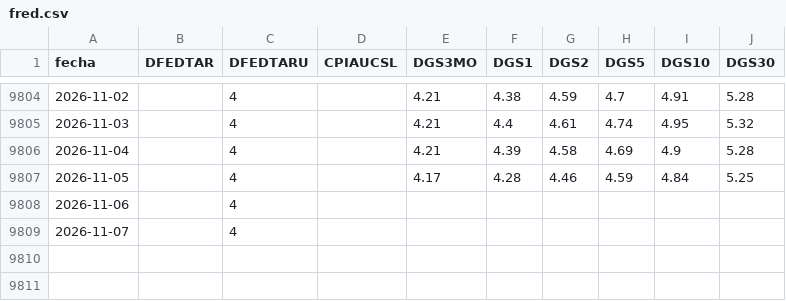
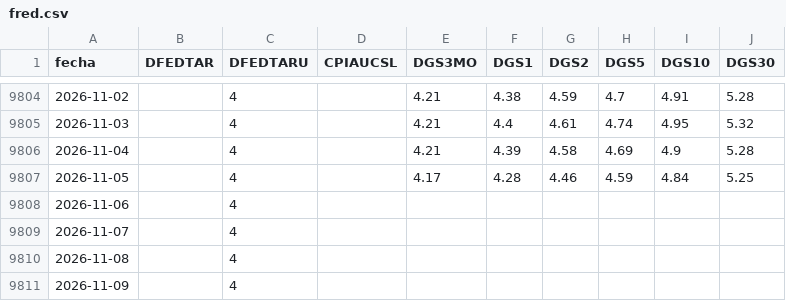
Before and after one commit to freddync/freddydash, a CSV file: datos/fred.csv, drawn as a sheet; only a part is shown, gaps mark what is left out.

```diff
--- a/datos/fred.csv
+++ b/datos/fred.csv
@@ -9809 +9809,3 @@ fecha,DFEDTAR,DFEDTARU,CPIAUCSL,DGS3MO,DGS1,DGS2,DGS5,DGS10,DGS30
 2026-11-07,,4,,,,,,,
+2026-11-08,,4,,,,,,,
+2026-11-09,,4,,,,,,,
```
Also changed, not shown: 2 other files.
